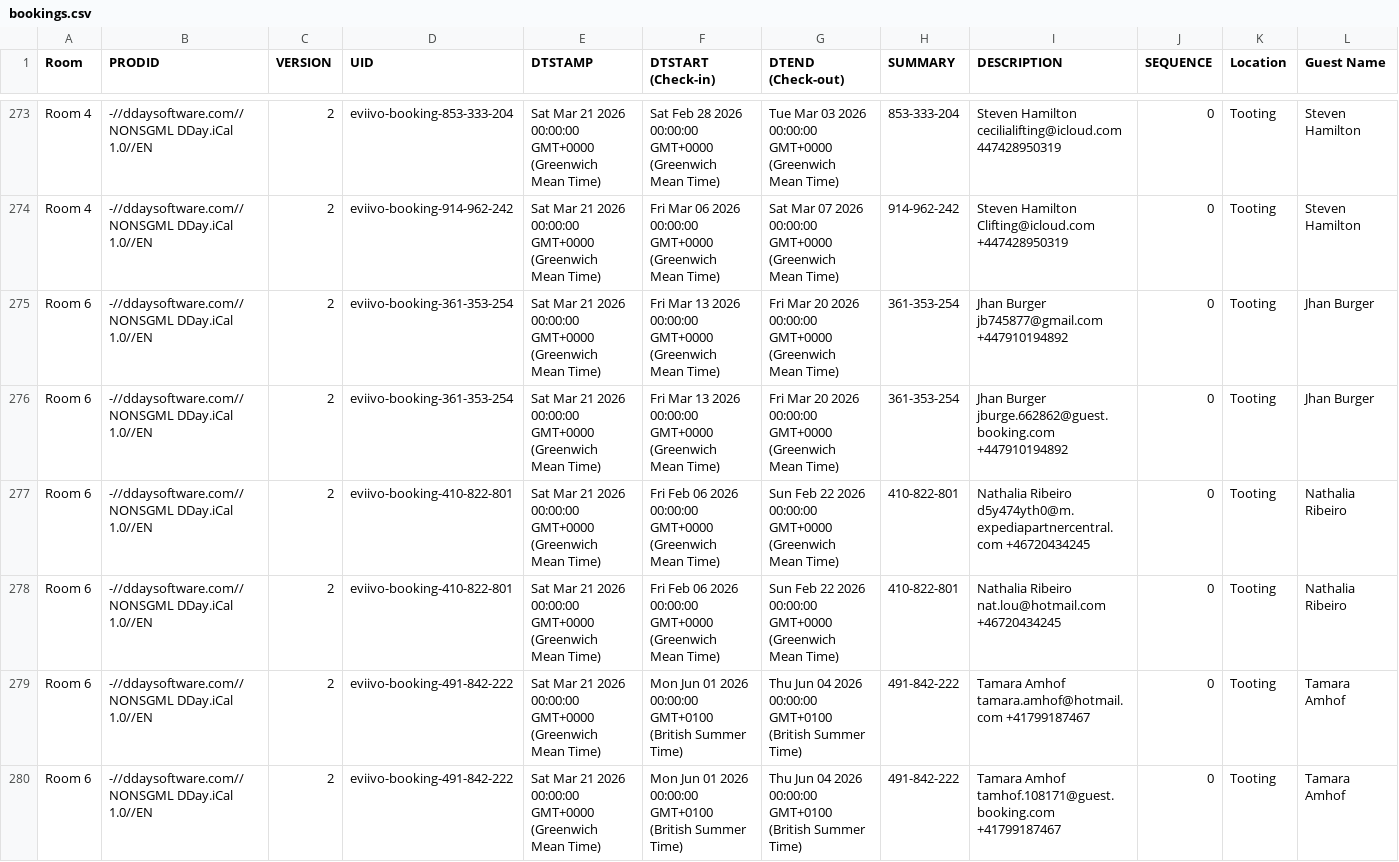
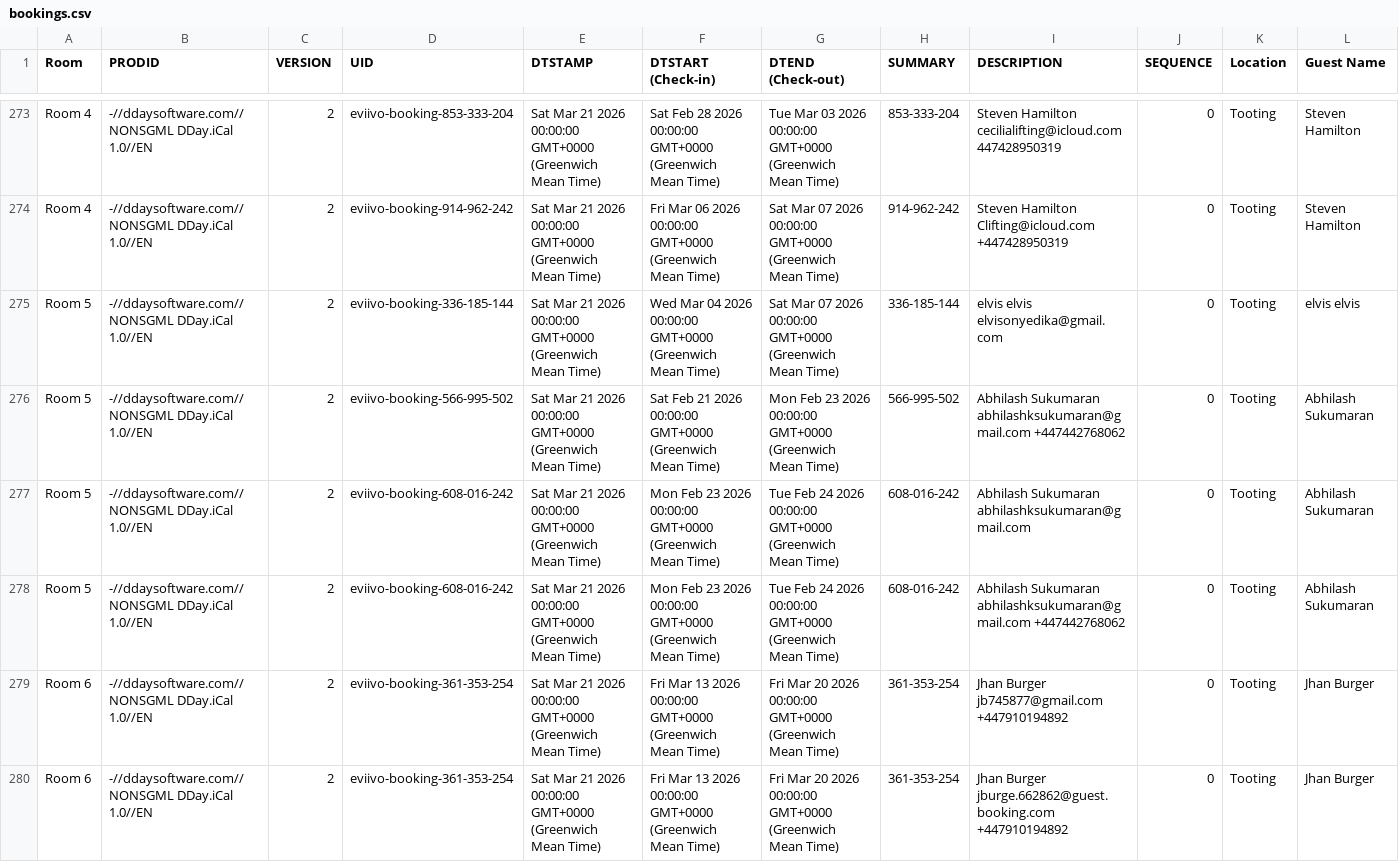
Before and after one commit to McConnell-Properties/ttlock-auto-codes, a CSV file: automation-data/bookings.csv, drawn as a sheet; only a part is shown, gaps mark what is left out; the shorter side is filled out with more unchanged rows; rows hold the shown columns only; the diff names each change by its address in the sheet, - before the commit and + after, or states it on an @@ line.

Commit message:
Update bookings.csv from GAS

```diff
--- a/automation-data/bookings.csv
+++ b/automation-data/bookings.csv
+row 275: Room 5 | -//ddaysoftware.com//NONSGML DDay.iCal 1.0//EN | 2 | eviivo-booking-336-185-144 | Sat Mar 21 2026 00:00:00 GMT+0000 (Greenwich Mean Time) | Wed Mar 04 2026 00:00:00 GMT+0000 (Greenwich Mean Time) | Sat Mar 07 2026 00:00:00 GMT+0000 (Greenwich Mean Time) | 336-185-144 | elvis elvis elvisonyedika@gmail.com | 0 | Tooting | elvis elvis
+row 276: Room 5 | -//ddaysoftware.com//NONSGML DDay.iCal 1.0//EN | 2 | eviivo-booking-566-995-502 | Sat Mar 21 2026 00:00:00 GMT+0000 (Greenwich Mean Time) | Sat Feb 21 2026 00:00:00 GMT+0000 (Greenwich Mean Time) | Mon Feb 23 2026 00:00:00 GMT+0000 (Greenwich Mean Time) | 566-995-502 | Abhilash Sukumaran abhilashksukumaran@gmail.com +447442768062 | 0 | Tooting | Abhilash Sukumaran
+row 277: Room 5 | -//ddaysoftware.com//NONSGML DDay.iCal 1.0//EN | 2 | eviivo-booking-608-016-242 | Sat Mar 21 2026 00:00:00 GMT+0000 (Greenwich Mean Time) | Mon Feb 23 2026 00:00:00 GMT+0000 (Greenwich Mean Time) | Tue Feb 24 2026 00:00:00 GMT+0000 (Greenwich Mean Time) | 608-016-242 | Abhilash Sukumaran abhilashksukumaran@gmail.com | 0 | Tooting | Abhilash Sukumaran
+row 278: Room 5 | -//ddaysoftware.com//NONSGML DDay.iCal 1.0//EN | 2 | eviivo-booking-608-016-242 | Sat Mar 21 2026 00:00:00 GMT+0000 (Greenwich Mean Time) | Mon Feb 23 2026 00:00:00 GMT+0000 (Greenwich Mean Time) | Tue Feb 24 2026 00:00:00 GMT+0000 (Greenwich Mean Time) | 608-016-242 | Abhilash Sukumaran abhilashksukumaran@gmail.com +447442768062 | 0 | Tooting | Abhilash Sukumaran
```
